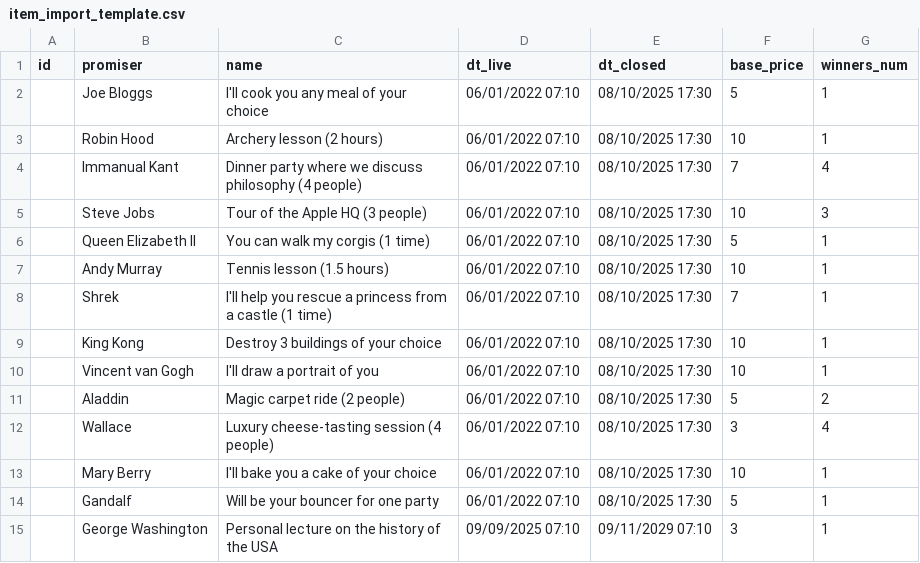
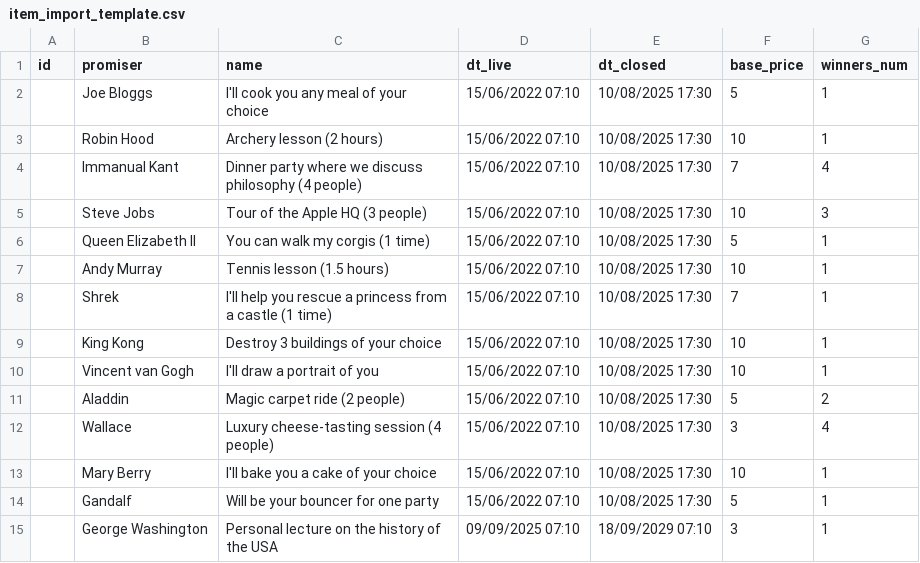
Before and after one commit to turnip99/bidding-software, a CSV file: item_import_template.csv, drawn as a sheet.

```diff
--- a/item_import_template.csv
+++ b/item_import_template.csv
@@ -1,15 +1,15 @@
 id,promiser,name,dt_live,dt_closed,base_price,winners_num
-,Joe Bloggs,I'll cook you any meal of your choice,06/01/2022 07:10,08/10/2025 17:30,5,1
-,Robin Hood,Archery lesson (2 hours),06/01/2022 07:10,08/10/2025 17:30,10,1
-,Immanual Kant,Dinner party where we discuss philosophy (4 people),06/01/2022 07:10,08/10/2025 17:30,7,4
-,Steve Jobs,Tour of the Apple HQ (3 people),06/01/2022 07:10,08/10/2025 17:30,10,3
-,Queen Elizabeth II,You can walk  my corgis (1 time),06/01/2022 07:10,08/10/2025 17:30,5,1
-,Andy Murray,Tennis lesson (1.5 hours),06/01/2022 07:10,08/10/2025 17:30,10,1
-,Shrek,I'll help you rescue a princess from a castle (1 time),06/01/2022 07:10,08/10/2025 17:30,7,1
-,King Kong,Destroy 3 buildings of your choice,06/01/2022 07:10,08/10/2025 17:30,10,1
-,Vincent van Gogh,I'll draw a portrait of you,06/01/2022 07:10,08/10/2025 17:30,10,1
-,Aladdin,Magic carpet ride (2 people),06/01/2022 07:10,08/10/2025 17:30,5,2
-,Wallace,Luxury cheese-tasting session (4 people),06/01/2022 07:10,08/10/2025 17:30,3,4
-,Mary Berry,I'll bake you a cake of your choice,06/01/2022 07:10,08/10/2025 17:30,10,1
-,Gandalf,Will be your bouncer for one party,06/01/2022 07:10,08/10/2025 17:30,5,1
-,George Washington,Personal lecture on the history of the USA,09/09/2025 07:10,09/11/2029 07:10,3,1
+,Joe Bloggs,I'll cook you any meal of your choice,15/06/2022 07:10,10/08/2025 17:30,5,1
+,Robin Hood,Archery lesson (2 hours),15/06/2022 07:10,10/08/2025 17:30,10,1
+,Immanual Kant,Dinner party where we discuss philosophy (4 people),15/06/2022 07:10,10/08/2025 17:30,7,4
+,Steve Jobs,Tour of the Apple HQ (3 people),15/06/2022 07:10,10/08/2025 17:30,10,3
+,Queen Elizabeth II,You can walk  my corgis (1 time),15/06/2022 07:10,10/08/2025 17:30,5,1
+,Andy Murray,Tennis lesson (1.5 hours),15/06/2022 07:10,10/08/2025 17:30,10,1
+,Shrek,I'll help you rescue a princess from a castle (1 time),15/06/2022 07:10,10/08/2025 17:30,7,1
+,King Kong,Destroy 3 buildings of your choice,15/06/2022 07:10,10/08/2025 17:30,10,1
+,Vincent van Gogh,I'll draw a portrait of you,15/06/2022 07:10,10/08/2025 17:30,10,1
+,Aladdin,Magic carpet ride (2 people),15/06/2022 07:10,10/08/2025 17:30,5,2
+,Wallace,Luxury cheese-tasting session (4 people),15/06/2022 07:10,10/08/2025 17:30,3,4
+,Mary Berry,I'll bake you a cake of your choice,15/06/2022 07:10,10/08/2025 17:30,10,1
+,Gandalf,Will be your bouncer for one party,15/06/2022 07:10,10/08/2025 17:30,5,1
+,George Washington,Personal lecture on the history of the USA,09/09/2025 07:10,18/09/2029 07:10,3,1
```
Also changed, not shown: 1 other file.
